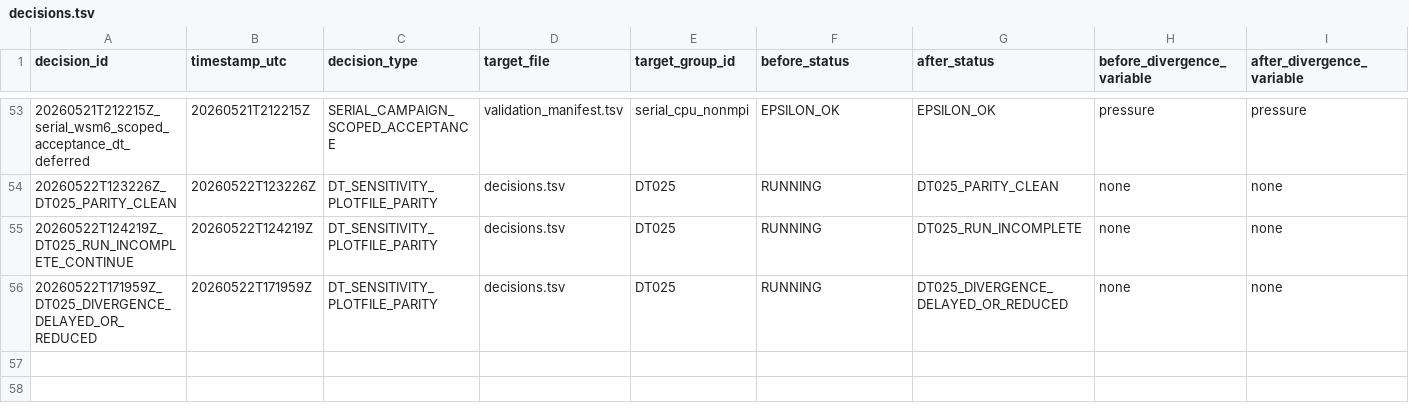
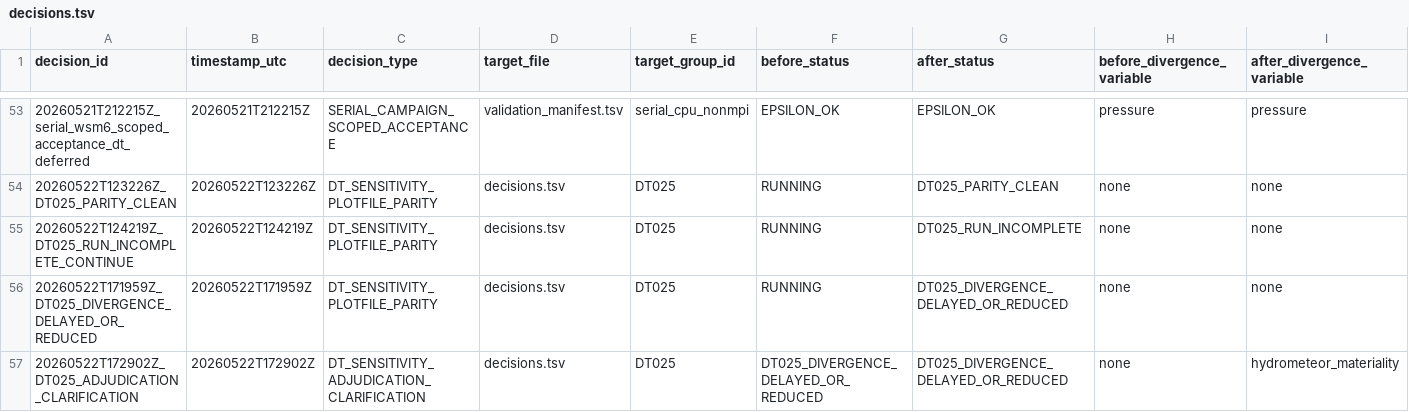
Before and after one commit to erf-model/ERF, a TSV file: Docs/wsm6_deep_dive/decisions.tsv, drawn as a sheet; only a part is shown, gaps mark what is left out; rows hold the shown columns only; the diff names each change by its address in the sheet, - before the commit and + after, or states it on an @@ line.

Commit message:
Clarify WSM6 dt025 adjudication

```diff
--- a/Docs/wsm6_deep_dive/decisions.tsv
+++ b/Docs/wsm6_deep_dive/decisions.tsv
+row 57: 20260522T172902Z_DT025_ADJUDICATION_CLARIFICATION | 20260522T172902Z | DT_SENSITIVITY_ADJUDICATION_CLARIFICATION | decisions.tsv | DT025 | DT025_DIVERGENCE_DELAYED_OR_REDUCED | DT025_DIVERGENCE_DELAYED_OR_REDUCED | none | hydrometeor_materiality
```
